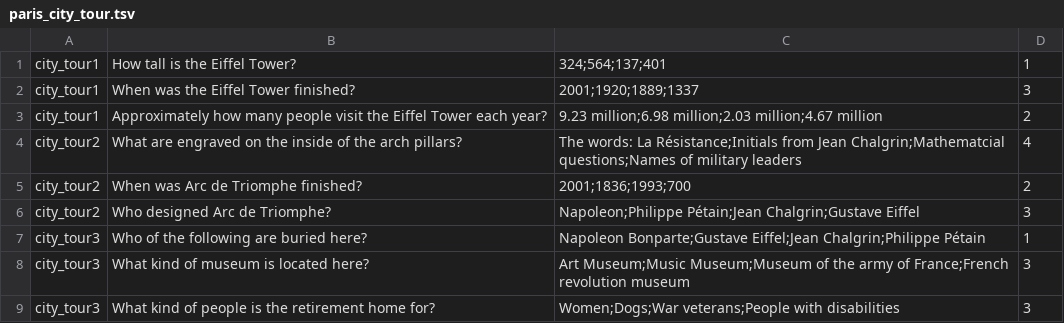
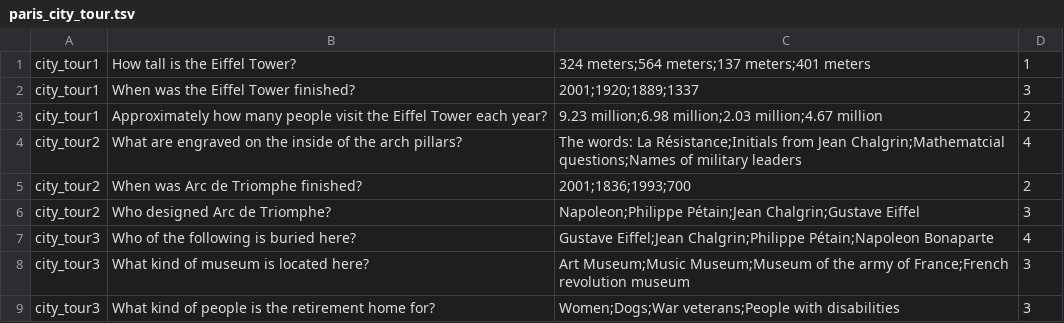
Before and after one commit to c4yourself/backpack, a TSV file: data/questions/paris_city_tour.tsv, drawn as a sheet.

Commit message:
Changed the order of the question alternatives in attractions and some questions in the question files

```diff
--- a/data/questions/paris_city_tour.tsv
+++ b/data/questions/paris_city_tour.tsv
@@ -1,2 +1,2 @@
-city_tour1	How tall is the Eiffel Tower?	324;564;137;401	1
+city_tour1	How tall is the Eiffel Tower?	324 meters;564 meters;137 meters;401 meters	1
 city_tour1	When was the Eiffel Tower finished?	2001;1920;1889;1337	3
@@ -6,3 +6,3 @@ city_tour2	When was Arc de Triomphe finished?	2001;1836;1993;700	2
 city_tour2	Who designed Arc de Triomphe?	Napoleon;Philippe Pétain;Jean Chalgrin;Gustave Eiffel	3
-city_tour3	Who of the following are buried here?	Napoleon Bonparte;Gustave Eiffel;Jean Chalgrin;Philippe Pétain	1
+city_tour3	Who of the following is buried here?	Gustave Eiffel;Jean Chalgrin;Philippe Pétain;Napoleon Bonaparte	4
 city_tour3	What kind of museum is located here?	Art Museum;Music Museum;Museum of the army of France;French revolution museum	3
```
Also changed, not shown: data/questions/cairo_city_tour.tsv, data/questions/new_york_city_tour.tsv, 1 other file.
